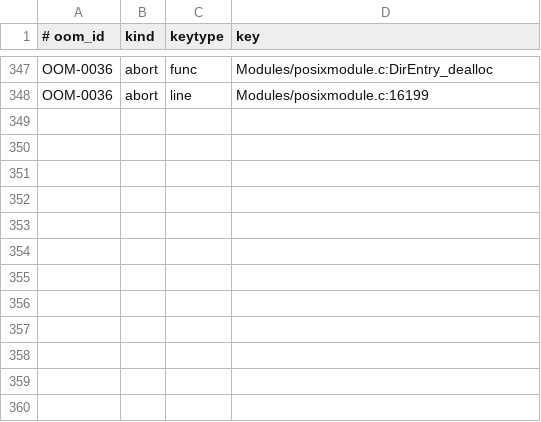
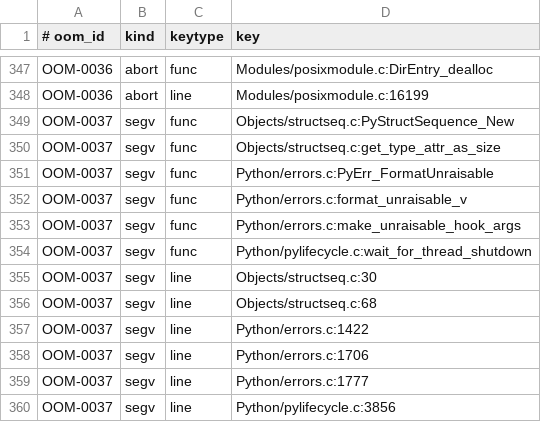
Before and after one commit to devdanzin/cpython-oom-findings, a TSV file: catalog/known_sites.tsv, drawn as a sheet; only a part is shown, gaps mark what is left out; the diff names each change by its address in the sheet, - before the commit and + after, or states it on an @@ line.

```diff
--- a/catalog/known_sites.tsv
+++ b/catalog/known_sites.tsv
+row 349: OOM-0037 | segv | func | Objects/structseq.c:PyStructSequence_New
+row 350: OOM-0037 | segv | func | Objects/structseq.c:get_type_attr_as_size
+row 351: OOM-0037 | segv | func | Python/errors.c:PyErr_FormatUnraisable
+row 352: OOM-0037 | segv | func | Python/errors.c:format_unraisable_v
+row 353: OOM-0037 | segv | func | Python/errors.c:make_unraisable_hook_args
+row 354: OOM-0037 | segv | func | Python/pylifecycle.c:wait_for_thread_shutdown
+row 355: OOM-0037 | segv | line | Objects/structseq.c:30
+row 356: OOM-0037 | segv | line | Objects/structseq.c:68
+row 357: OOM-0037 | segv | line | Python/errors.c:1422
+row 358: OOM-0037 | segv | line | Python/errors.c:1706
+row 359: OOM-0037 | segv | line | Python/errors.c:1777
+row 360: OOM-0037 | segv | line | Python/pylifecycle.c:3856
```
Also changed, not shown: 7 other files.
